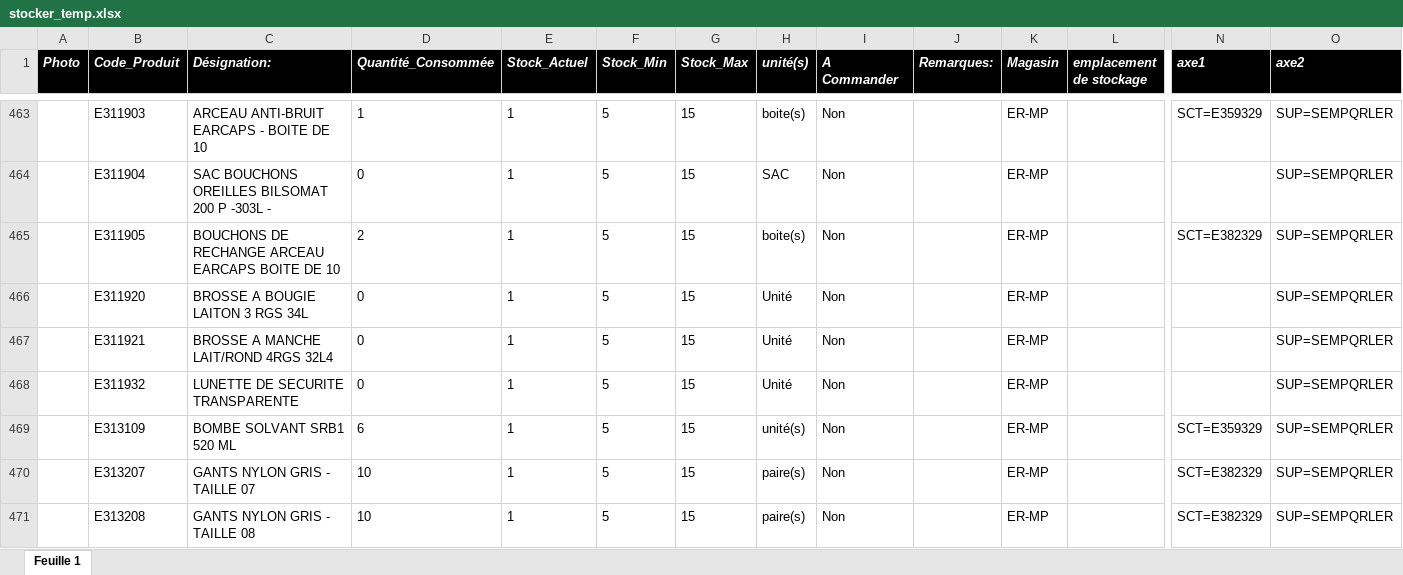
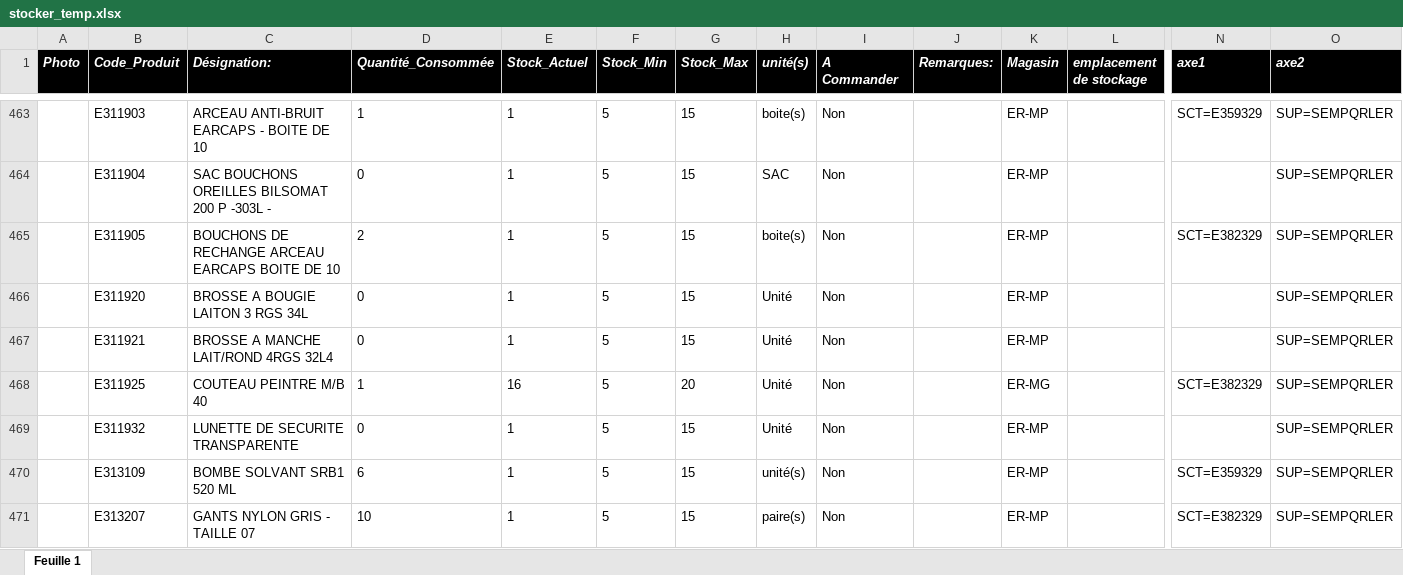
Before and after one commit to fourcheerv/stocker, an Excel workbook: modele/stocker_temp.xlsx, sheet Feuille 1, drawn as a sheet; only a part is shown, gaps mark what is left out; the shorter side is filled out with more unchanged rows; values as stored, in another font and other column widths than the file's, no borders; rows hold the shown columns only; the diff names each change by its address in the sheet, - before the commit and + after, or states it on an @@ line.

Commit message:
Add files via upload

```diff
--- a/modele/stocker_temp.xlsx (sheet Feuille 1)
+++ b/modele/stocker_temp.xlsx (sheet Feuille 1)
+row 468:  | E311925 | COUTEAU PEINTRE M/B 40 | 1 | 16 | 5 | 20 | Unité | Non |  | ER-MG |  | SCT=E382329 | SUP=SEMPQRLER
```
